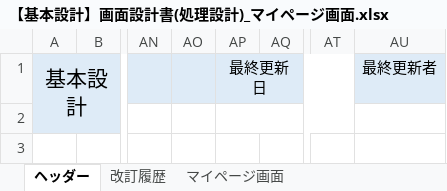
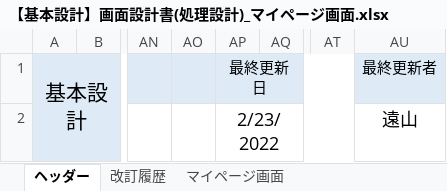
Before and after one commit to growthTeamSince2020/document, an Excel workbook: 2021年_テトリス/02_基本設計書/【基本設計】画面設計書(処理設計)_マイページ画面.xlsx, sheet ヘッダー, drawn as a sheet; only a part is shown, gaps mark what is left out; values as stored, in another font and other column widths than the file's, no borders; the diff names each change by its address in the sheet, - before the commit and + after, or states it on an @@ line.

Commit message:
基本設計書作成 マイページ画面
-指摘修正

```diff
--- a/2021年_テトリス/02_基本設計書/【基本設計】画面設計書(処理設計)_マイページ画面.xlsx (sheet ヘッダー)
+++ b/2021年_テトリス/02_基本設計書/【基本設計】画面設計書(処理設計)_マイページ画面.xlsx (sheet ヘッダー)
-AP2 (最終更新日): (empty)
+AP2 (最終更新日): 2/23/2022
-AU2 (最終更新者): (empty)
+AU2 (最終更新者): 遠山
```
Also changed, not shown: charts or pictures.
